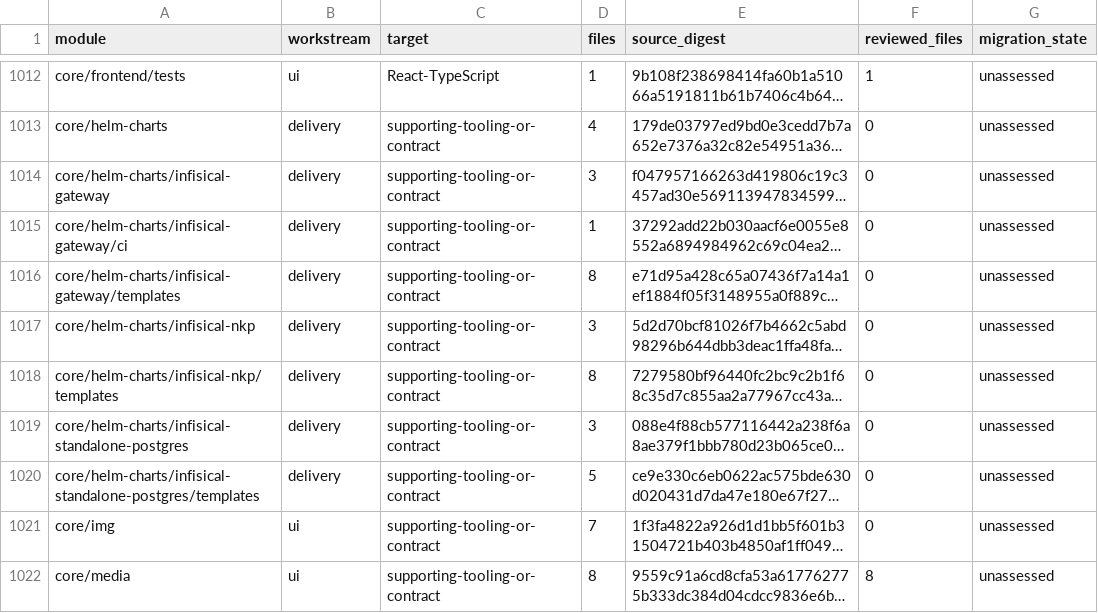
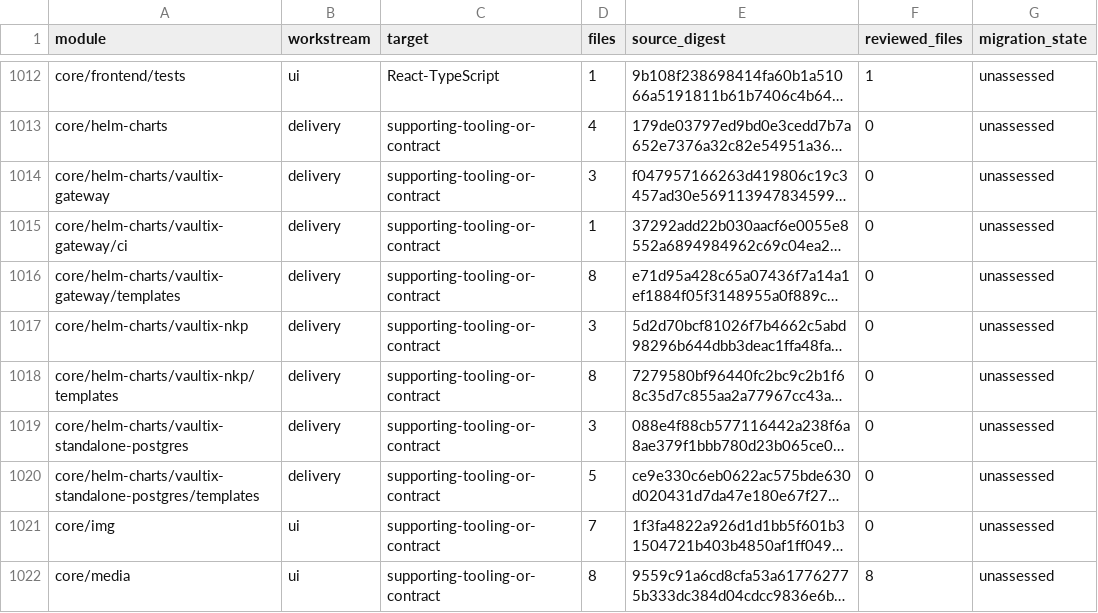
Before and after one commit to shippinAI/vaultix, a TSV file: docs/migration/generated/modules.tsv, drawn as a sheet; only a part is shown, gaps mark what is left out; long unchanged cells end in …; the diff names each change by its address in the sheet, - before the commit and + after, or states it on an @@ line.

Commit message:
Refactor codebase to replace "infisical" with "vaultix" across multiple files
- Updated file names and references in `files.tsv` to reflect the new "vaultix" branding.
- Modified module references in `modules.tsv` to include "vaultix" related charts.
- Adjusted CLI tests in `domain_test.go` and `login_mode_test.go` to use "vaultix" instead of "infisical".
- Changed regex in `alignment_test.go` to match "vaultix" branding.

```diff
--- a/docs/migration/generated/modules.tsv
+++ b/docs/migration/generated/modules.tsv
-A1014 (module): core/helm-charts/infisical-gateway
+A1014 (module): core/helm-charts/vaultix-gateway
-A1015 (module): core/helm-charts/infisical-gateway/ci
+A1015 (module): core/helm-charts/vaultix-gateway/ci
-A1016 (module): core/helm-charts/infisical-gateway/templates
+A1016 (module): core/helm-charts/vaultix-gateway/templates
-A1017 (module): core/helm-charts/infisical-nkp
+A1017 (module): core/helm-charts/vaultix-nkp
-A1018 (module): core/helm-charts/infisical-nkp/templates
+A1018 (module): core/helm-charts/vaultix-nkp/templates
-A1019 (module): core/helm-charts/infisical-standalone-postgres
+A1019 (module): core/helm-charts/vaultix-standalone-postgres
-A1020 (module): core/helm-charts/infisical-standalone-postgres/templates
+A1020 (module): core/helm-charts/vaultix-standalone-postgres/templates
```
Also changed, not shown: 6 other files.
